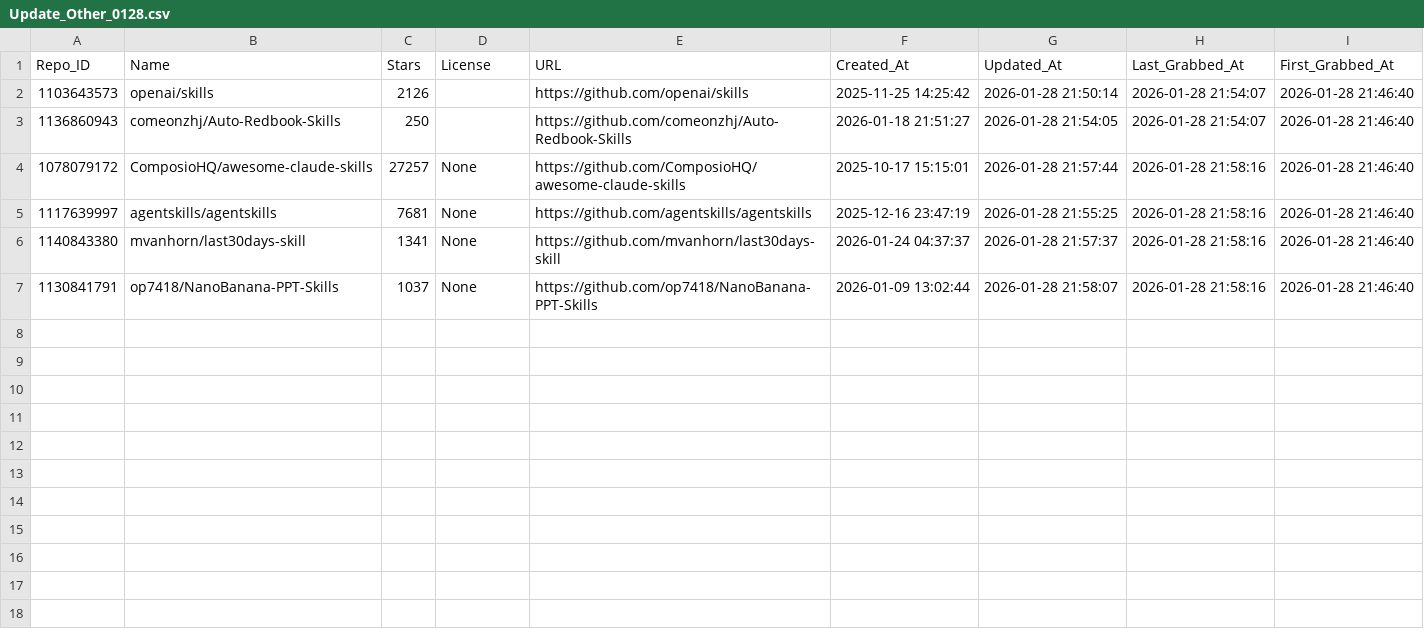
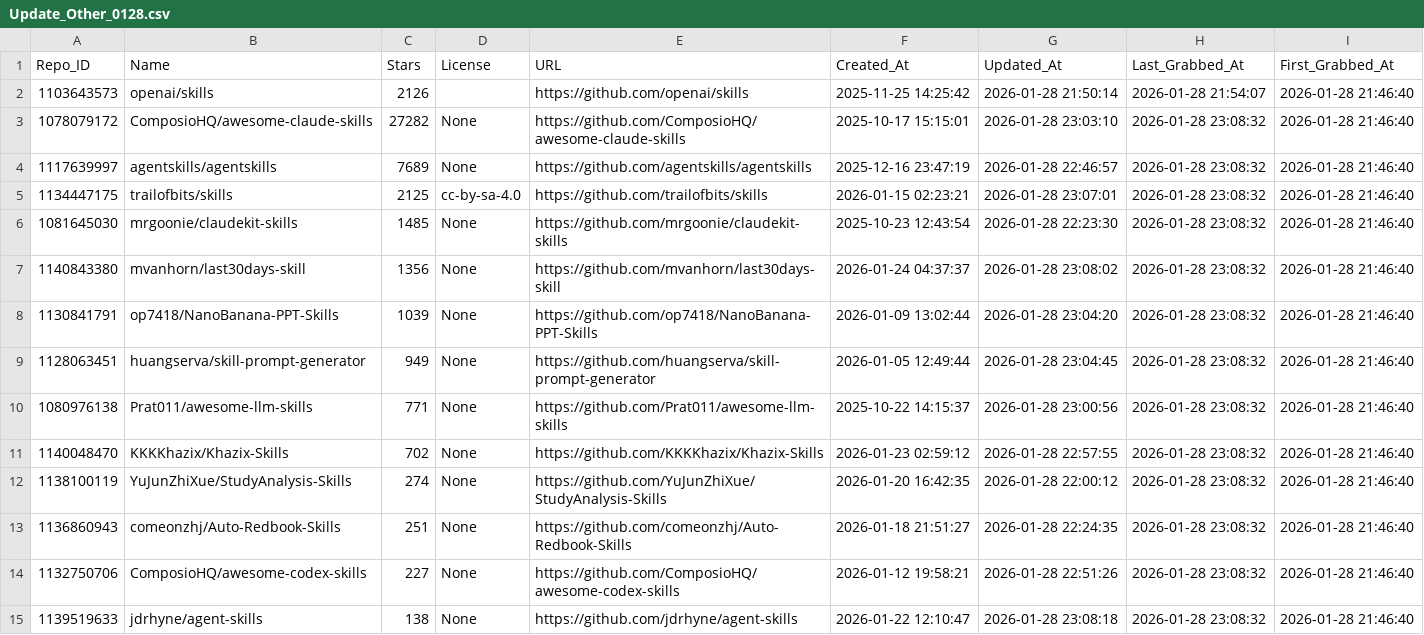
Before and after one commit to whuzhy/Fetch_Skills, a CSV file: Data_Changes/Update_Other_0128.csv, drawn as a sheet.

```diff
--- a/Data_Changes/Update_Other_0128.csv
+++ b/Data_Changes/Update_Other_0128.csv
@@ -2,6 +2,14 @@
 1103643573,openai/skills,2126,,https://github.com/openai/skills,2025-11-25 14:25:42,2026-01-28 21:50:14,2026-01-28 21:54:07,2026-01-28 21:46:40
-1136860943,comeonzhj/Auto-Redbook-Skills,250,,https://github.com/comeonzhj/Auto-Redbook-Skills,2026-01-18 21:51:27,2026-01-28 21:54:05,2026-01-28 21:54:07,2026-01-28 21:46:40
-1078079172,ComposioHQ/awesome-claude-skills,27257,None,https://github.com/ComposioHQ/awesome-claude-skills,2025-10-17 15:15:01,2026-01-28 21:57:44,2026-01-28 21:58:16,2026-01-28 21:46:40
-1117639997,agentskills/agentskills,7681,None,https://github.com/agentskills/agentskills,2025-12-16 23:47:19,2026-01-28 21:55:25,2026-01-28 21:58:16,2026-01-28 21:46:40
-1140843380,mvanhorn/last30days-skill,1341,None,https://github.com/mvanhorn/last30days-skill,2026-01-24 04:37:37,2026-01-28 21:57:37,2026-01-28 21:58:16,2026-01-28 21:46:40
-1130841791,op7418/NanoBanana-PPT-Skills,1037,None,https://github.com/op7418/NanoBanana-PPT-Skills,2026-01-09 13:02:44,2026-01-28 21:58:07,2026-01-28 21:58:16,2026-01-28 21:46:40
+1078079172,ComposioHQ/awesome-claude-skills,27282,None,https://github.com/ComposioHQ/awesome-claude-skills,2025-10-17 15:15:01,2026-01-28 23:03:10,2026-01-28 23:08:32,2026-01-28 21:46:40
+1117639997,agentskills/agentskills,7689,None,https://github.com/agentskills/agentskills,2025-12-16 23:47:19,2026-01-28 22:46:57,2026-01-28 23:08:32,2026-01-28 21:46:40
+1134447175,trailofbits/skills,2125,cc-by-sa-4.0,https://github.com/trailofbits/skills,2026-01-15 02:23:21,2026-01-28 23:07:01,2026-01-28 23:08:32,2026-01-28 21:46:40
+1081645030,mrgoonie/claudekit-skills,1485,None,https://github.com/mrgoonie/claudekit-skills,2025-10-23 12:43:54,2026-01-28 22:23:30,2026-01-28 23:08:32,2026-01-28 21:46:40
+1140843380,mvanhorn/last30days-skill,1356,None,https://github.com/mvanhorn/last30days-skill,2026-01-24 04:37:37,2026-01-28 23:08:02,2026-01-28 23:08:32,2026-01-28 21:46:40
+1130841791,op7418/NanoBanana-PPT-Skills,1039,None,https://github.com/op7418/NanoBanana-PPT-Skills,2026-01-09 13:02:44,2026-01-28 23:04:20,2026-01-28 23:08:32,2026-01-28 21:46:40
+1128063451,huangserva/skill-prompt-generator,949,None,https://github.com/huangserva/skill-prompt-generator,2026-01-05 12:49:44,2026-01-28 23:04:45,2026-01-28 23:08:32,2026-01-28 21:46:40
+1080976138,Prat011/awesome-llm-skills,771,None,https://github.com/Prat011/awesome-llm-skills,2025-10-22 14:15:37,2026-01-28 23:00:56,2026-01-28 23:08:32,2026-01-28 21:46:40
+1140048470,KKKKhazix/Khazix-Skills,702,None,https://github.com/KKKKhazix/Khazix-Skills,2026-01-23 02:59:12,2026-01-28 22:57:55,2026-01-28 23:08:32,2026-01-28 21:46:40
+1138100119,YuJunZhiXue/StudyAnalysis-Skills,274,None,https://github.com/YuJunZhiXue/StudyAnalysis-Skills,2026-01-20 16:42:35,2026-01-28 22:00:12,2026-01-28 23:08:32,2026-01-28 21:46:40
+1136860943,comeonzhj/Auto-Redbook-Skills,251,None,https://github.com/comeonzhj/Auto-Redbook-Skills,2026-01-18 21:51:27,2026-01-28 22:24:35,2026-01-28 23:08:32,2026-01-28 21:46:40
+1132750706,ComposioHQ/awesome-codex-skills,227,None,https://github.com/ComposioHQ/awesome-codex-skills,2026-01-12 19:58:21,2026-01-28 22:51:26,2026-01-28 23:08:32,2026-01-28 21:46:40
+1139519633,jdrhyne/agent-skills,138,None,https://github.com/jdrhyne/agent-skills,2026-01-22 12:10:47,2026-01-28 23:08:18,2026-01-28 23:08:32,2026-01-28 21:46:40
```
Also changed, not shown: Data_Changes/Update_Major_0128.csv, Data_Total/major_licenses_total.csv, 4 other files.
